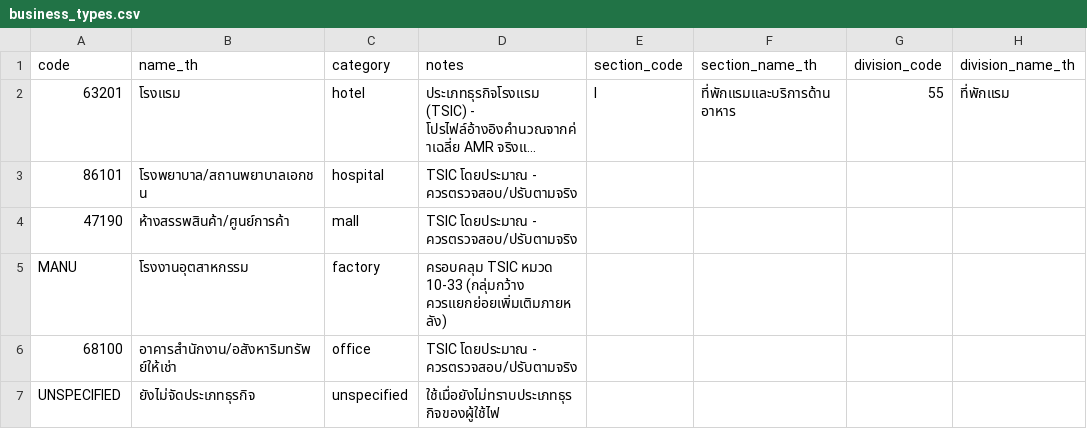
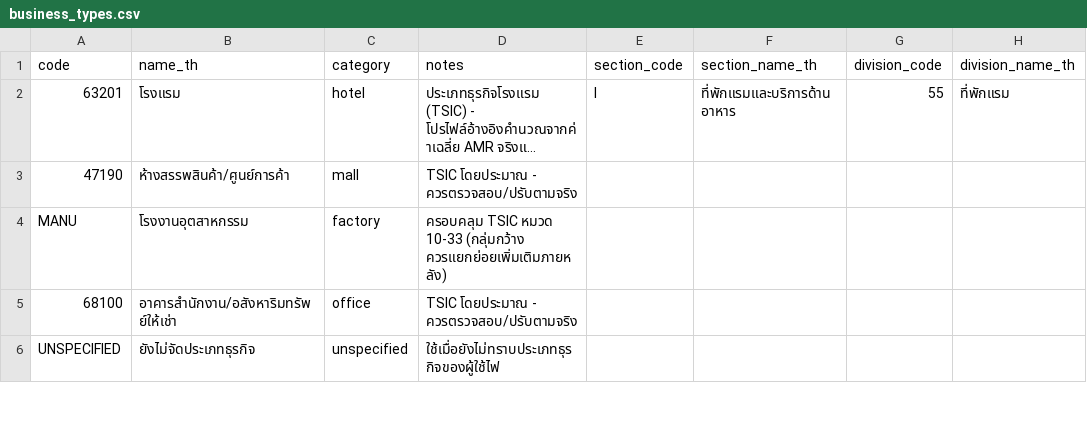
Before and after one commit to DekPeem/Data, a CSV file: data/reference/business_types.csv, drawn as a sheet; only a part is shown; long unchanged cells end in …; the diff names each change by its address in the sheet, - before the commit and + after, or states it on an @@ line.

```diff
--- a/data/reference/business_types.csv
+++ b/data/reference/business_types.csv
-row 3: 86101 | โรงพยาบาล/สถานพยาบาลเอกชน | hospital | TSIC โดยประมาณ - ควรตรวจสอบ/ปรับตามจริง
```
Also changed, not shown: data/reference/customers.csv, data/reference/load_profiles.csv, 3 other files.
